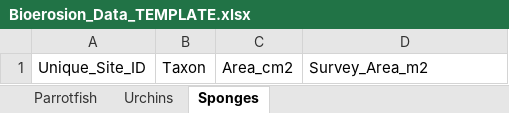
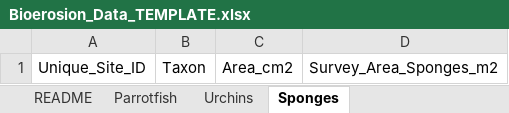
Before and after one commit to laurenttoth/CarbonateBudgetRestorationTool, an Excel workbook: Data/Bioerosion_Data_TEMPLATE.xlsx, sheet Sponges, drawn as a sheet; values as stored, in another font and other column widths than the file's, no borders; the diff names each change by its address in the sheet, - before the commit and + after, or states it on an @@ line.

Commit message:
Added READMEs to Data Input TEMPLATES

```diff
--- a/Data/Bioerosion_Data_TEMPLATE.xlsx (sheet Sponges)
+++ b/Data/Bioerosion_Data_TEMPLATE.xlsx (sheet Sponges)
+sheet tab: README
-D1: Survey_Area_m2
+D1: Survey_Area_Sponges_m2
```
Also changed, not shown: sheet Urchins, sheet Parrotfish, Data/Baseline_cover_TEMPLATE.xlsx, 4 other files.
